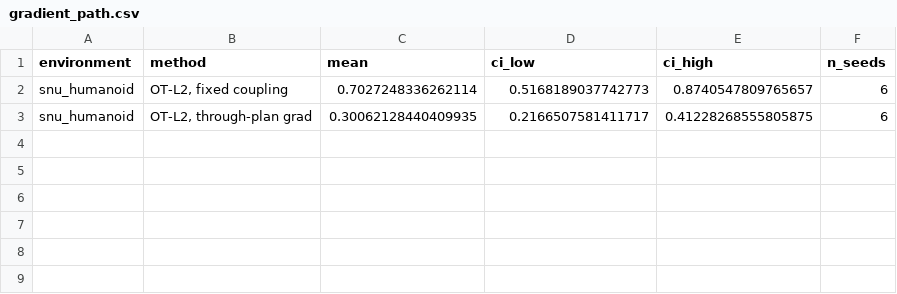
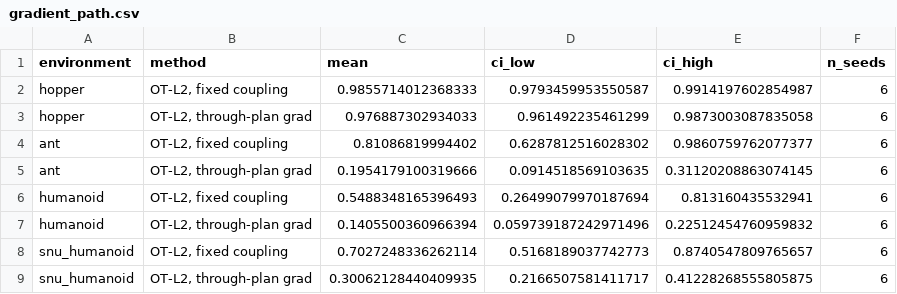
Before and after one commit to jacr13/mineral, a CSV file: plotter/rebuttal/gradient_path.csv, drawn as a sheet.

```diff
--- a/plotter/rebuttal/gradient_path.csv
+++ b/plotter/rebuttal/gradient_path.csv
@@ -1,2 +1,8 @@
 environment,method,mean,ci_low,ci_high,n_seeds
+hopper,"OT-L2, fixed coupling",0.9855714012368333,0.9793459953550587,0.9914197602854987,6
+hopper,"OT-L2, through-plan grad",0.976887302934033,0.961492235461299,0.9873003087835058,6
+ant,"OT-L2, fixed coupling",0.81086819994402,0.6287812516028302,0.9860759762077377,6
+ant,"OT-L2, through-plan grad",0.1954179100319666,0.0914518569103635,0.31120208863074145,6
+humanoid,"OT-L2, fixed coupling",0.5488348165396493,0.26499079970187694,0.813160435532941,6
+humanoid,"OT-L2, through-plan grad",0.1405500360966394,0.059739187242971496,0.22512454760959832,6
 snu_humanoid,"OT-L2, fixed coupling",0.7027248336262114,0.5168189037742773,0.8740547809765657,6
```
Also changed, not shown: plotter/rebuttal/alignment_objective.csv, plotter/rebuttal/fidelity_self_test.csv, 16 other files.
